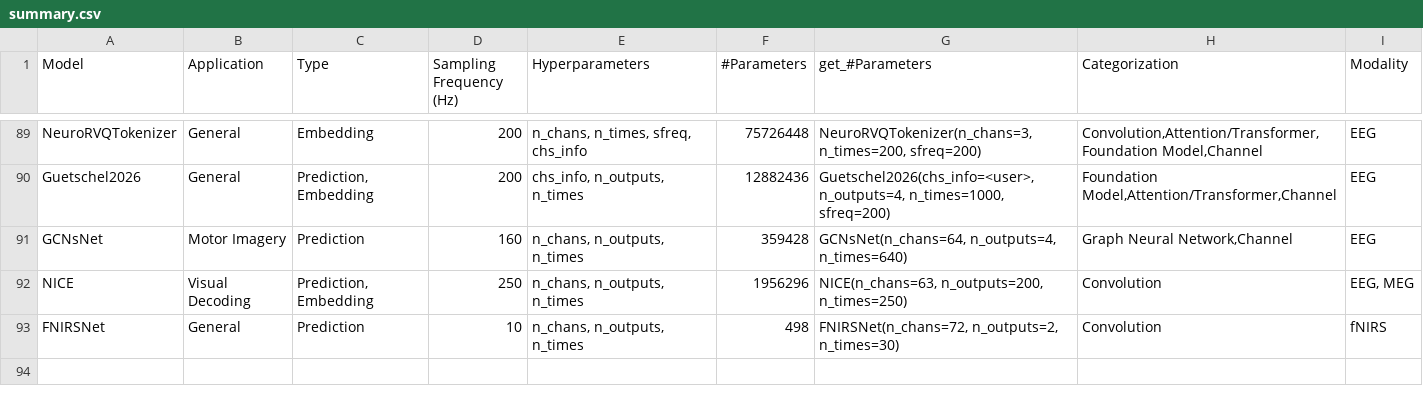
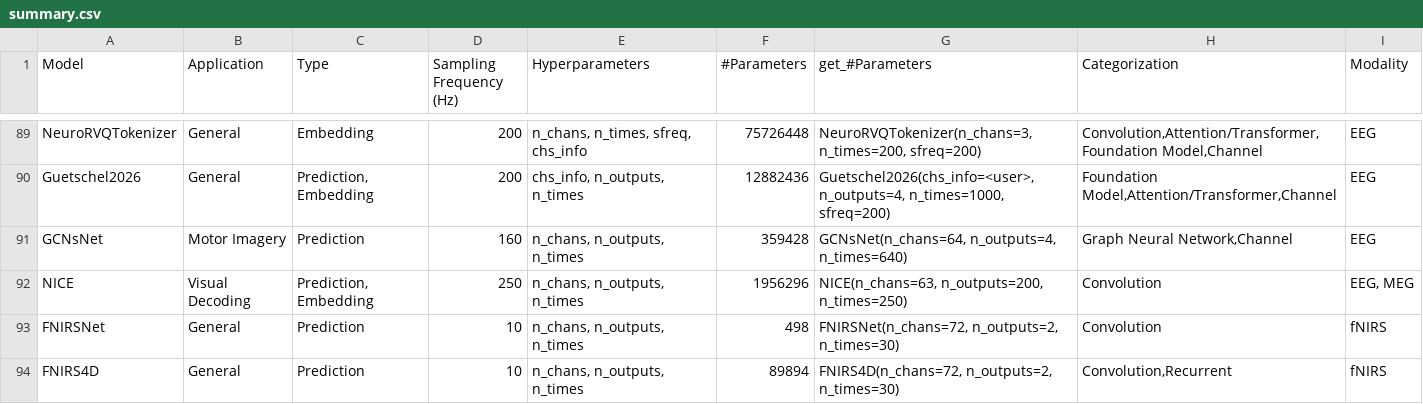
Before and after one commit to braindecode/braindecode, a CSV file: braindecode/models/summary.csv, drawn as a sheet; only a part is shown, gaps mark what is left out.

Commit message:
Add FNIRS4D and the fNIRS HbO/HbR channel helpers
FNIRS4D (Wang et al., IEEE TIM 2026): an S4D backbone with the reference's LOSO-CV or
KFold-CV mean-hemoglobin branch, with the mapping of the authors' state dict.
fnirs_chromophores_from_chs_info, fnirs_channel_order and fnirs_split_hbo_hbr in
models/util.py read HbO/HbR pairs from chs_info, stacked or interleaved.

```diff
--- a/braindecode/models/summary.csv
+++ b/braindecode/models/summary.csv
@@ -93 +93,2 @@ NICE,Visual Decoding,"Prediction, Embedding",250,"n_chans, n_outputs, n_times",1
 FNIRSNet,General,Prediction,10,"n_chans, n_outputs, n_times",498,"FNIRSNet(n_chans=72, n_outputs=2, n_times=30)","Convolution",fNIRS
+FNIRS4D,General,Prediction,10,"n_chans, n_outputs, n_times",89894,"FNIRS4D(n_chans=72, n_outputs=2, n_times=30)","Convolution,Recurrent",fNIRS
```
Also changed, not shown: 11 other files.
